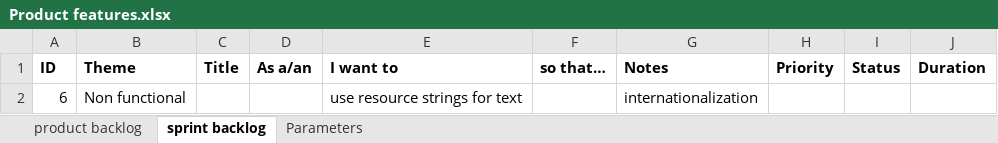
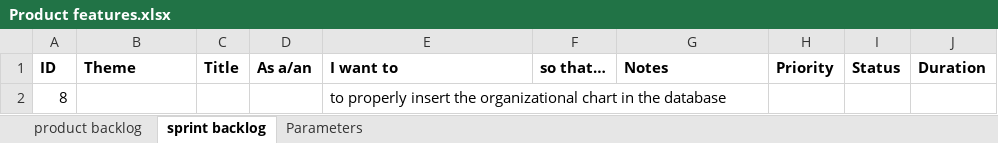
Before and after one commit to kalymgr/Action-Management-App, an Excel workbook: Documentation/Product Management/Product features.xlsx, sheet sprint backlog, drawn as a sheet; values as stored, in another font and other column widths than the file's, no borders; removed rows and columns are numbered as before the commit, all else as after; the diff names each change by its address in the sheet, - before the commit and + after, or states it on an @@ line.

```diff
--- a/Documentation/Product Management/Product features.xlsx (sheet sprint backlog)
+++ b/Documentation/Product Management/Product features.xlsx (sheet sprint backlog)
-row 2: 6 | Non functional |  |  | use resource strings for text |  | internationalization
+row 2: 8 |  |  |  | to properly insert the organizational chart in the database
```
Also changed, not shown: sheet product backlog, 2 other files.
